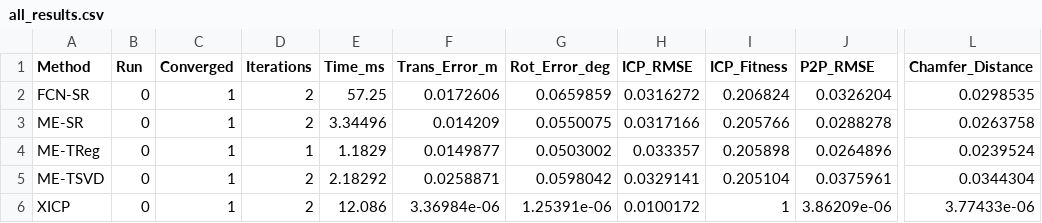
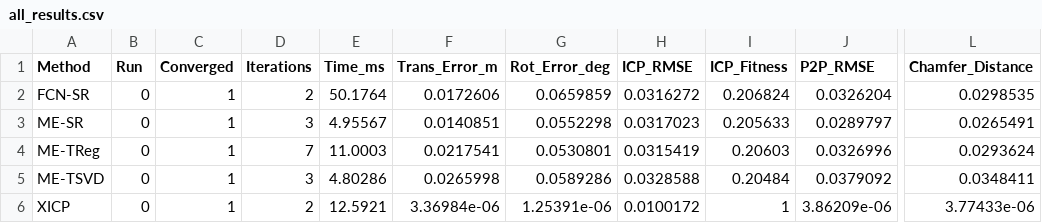
Before and after one commit to JokerJohn/DCReg, a CSV file: DCReg/dataset/icp_results/all_results.csv, drawn as a sheet; only a part is shown, gaps mark what is left out; the diff names each change by its address in the sheet, - before the commit and + after, or states it on an @@ line.

```diff
--- a/DCReg/dataset/icp_results/all_results.csv
+++ b/DCReg/dataset/icp_results/all_results.csv
-E2 (Time_ms): 57.25
+E2 (Time_ms): 50.1764
-D3 (Iterations): 2
+D3 (Iterations): 3
-E3 (Time_ms): 3.34496
+E3 (Time_ms): 4.95567
-F3 (Trans_Error_m): 0.014209
+F3 (Trans_Error_m): 0.0140851
-G3 (Rot_Error_deg): 0.0550075
+G3 (Rot_Error_deg): 0.0552298
-H3 (ICP_RMSE): 0.0317166
+H3 (ICP_RMSE): 0.0317023
-I3 (ICP_Fitness): 0.205766
+I3 (ICP_Fitness): 0.205633
-J3 (P2P_RMSE): 0.0288278
+J3 (P2P_RMSE): 0.0289797
-L3 (Chamfer_Distance): 0.0263758
+L3 (Chamfer_Distance): 0.0265491
-D4 (Iterations): 1
+D4 (Iterations): 7
-E4 (Time_ms): 1.1829
+E4 (Time_ms): 11.0003
-F4 (Trans_Error_m): 0.0149877
+F4 (Trans_Error_m): 0.0217541
-G4 (Rot_Error_deg): 0.0503002
+G4 (Rot_Error_deg): 0.0530801
-H4 (ICP_RMSE): 0.033357
+H4 (ICP_RMSE): 0.0315419
-I4 (ICP_Fitness): 0.205898
+I4 (ICP_Fitness): 0.20603
-J4 (P2P_RMSE): 0.0264896
+J4 (P2P_RMSE): 0.0326996
-L4 (Chamfer_Distance): 0.0239524
+L4 (Chamfer_Distance): 0.0293624
-D5 (Iterations): 2
+D5 (Iterations): 3
-E5 (Time_ms): 2.18292
+E5 (Time_ms): 4.80286
-F5 (Trans_Error_m): 0.0258871
+F5 (Trans_Error_m): 0.0265998
-G5 (Rot_Error_deg): 0.0598042
+G5 (Rot_Error_deg): 0.0589286
-H5 (ICP_RMSE): 0.0329141
+H5 (ICP_RMSE): 0.0328588
-I5 (ICP_Fitness): 0.205104
+I5 (ICP_Fitness): 0.20484
-J5 (P2P_RMSE): 0.0375961
+J5 (P2P_RMSE): 0.0379092
-L5 (Chamfer_Distance): 0.0344304
+L5 (Chamfer_Distance): 0.0348411
-E6 (Time_ms): 12.086
+E6 (Time_ms): 12.5921
```
Also changed, not shown: DCReg/dataset/icp_results/condition_numbers_detailed.csv, DCReg/dataset/icp_results/iteration_details_with_dx.csv, 6 other files.
